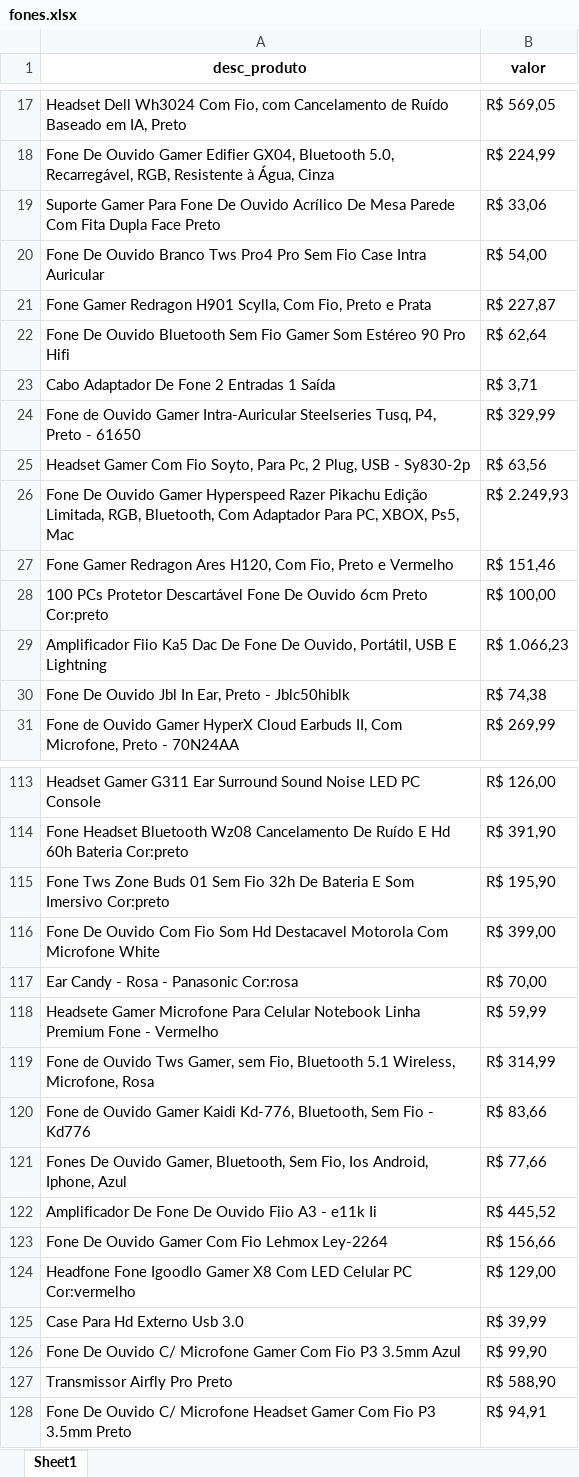
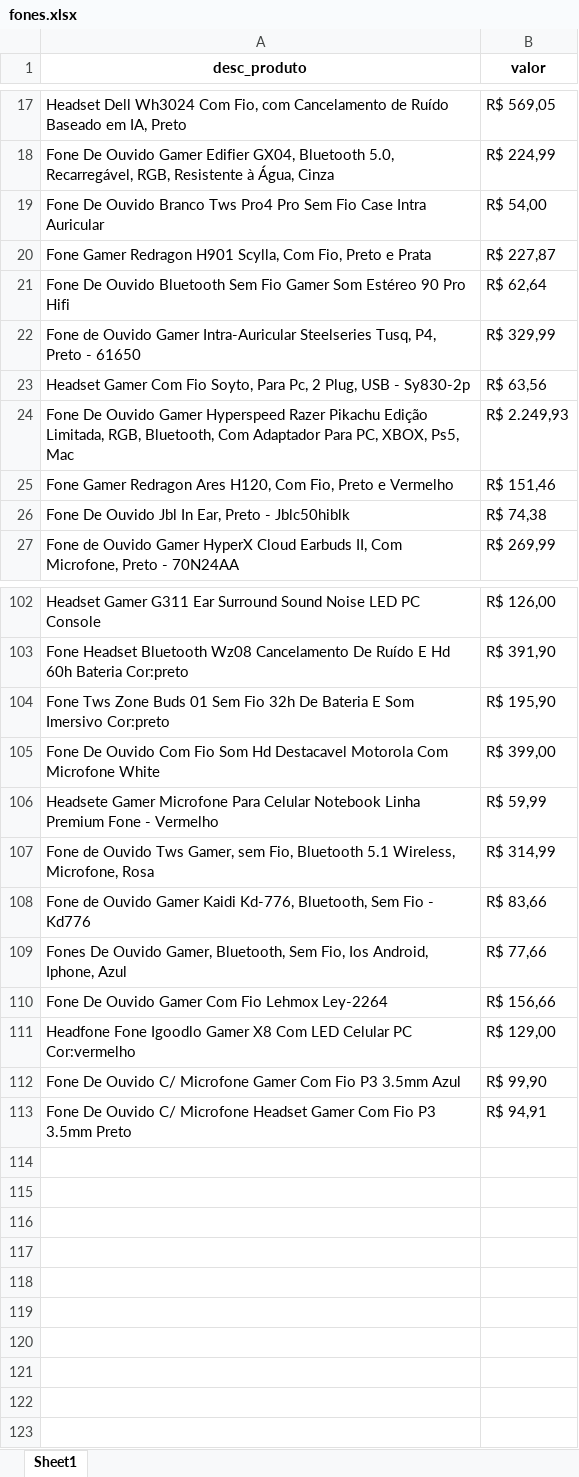
Before and after one commit to EduCastal/raspagem-de-dados, an Excel workbook: fones.xlsx, sheet Sheet1, drawn as a sheet; only a part is shown, gaps mark what is left out; values as stored, in another font and other column widths than the file's, no borders; the diff covers the shown part only; the diff names each change by its address in the sheet, - before the commit and + after, or states it on an @@ line.

```diff
--- a/fones.xlsx (sheet Sheet1)
+++ b/fones.xlsx (sheet Sheet1)
-row 19: Suporte Gamer Para Fone De Ouvido Acrílico De Mesa Parede Com Fita Dupla Face Preto | R$ 33,06
-row 23: Cabo Adaptador De Fone 2 Entradas 1 Saída | R$ 3,71
-row 28: 100 PCs Protetor Descartável Fone De Ouvido 6cm Preto Cor:preto | R$ 100,00
-row 29: Amplificador Fiio Ka5 Dac De Fone De Ouvido, Portátil, USB E Lightning | R$ 1.066,23
-row 117: Ear Candy - Rosa - Panasonic Cor:rosa | R$ 70,00
-row 122: Amplificador De Fone De Ouvido Fiio A3 - e11k Ii | R$ 445,52
-row 125: Case Para Hd Externo Usb 3.0 | R$ 39,99
-row 127: Transmissor Airfly Pro Preto | R$ 588,90
```
Also changed, not shown: 7 removed rows elsewhere in this sheet, dados_tratados_fones.xlsx, 1 other file.
